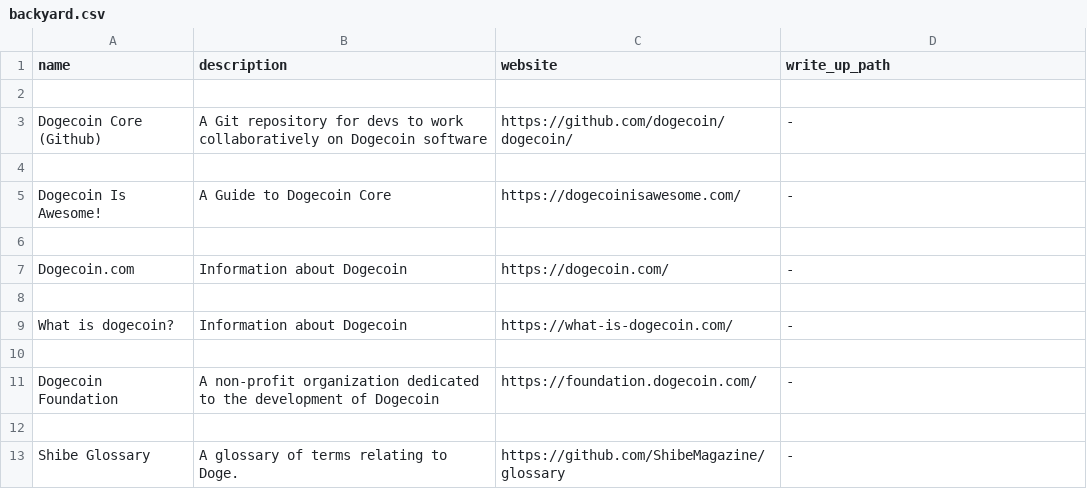
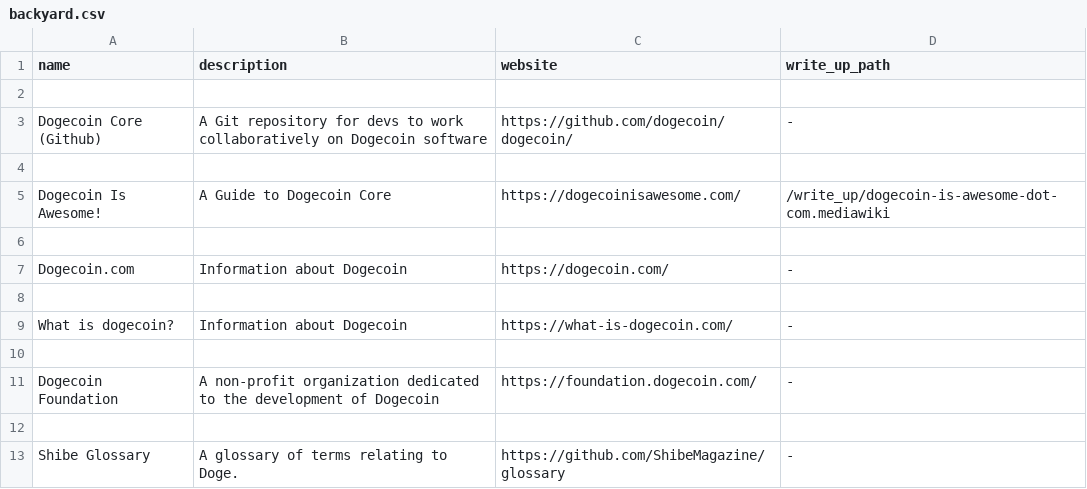
Before and after one commit to ShibeMedia/resource-hub, a CSV file: backyard.csv, drawn as a sheet.

Commit message:
Added write up path to Dogecoin Is Awesome.

```diff
--- a/backyard.csv
+++ b/backyard.csv
@@ -4,3 +4,3 @@ Dogecoin Core (Github), A Git repository for devs to work collaboratively on Dog
 
-Dogecoin Is Awesome!, A Guide to Dogecoin Core, https://dogecoinisawesome.com/, -
+Dogecoin Is Awesome!, A Guide to Dogecoin Core, https://dogecoinisawesome.com/, /write_up/dogecoin-is-awesome-dot-com.mediawiki
 
```
